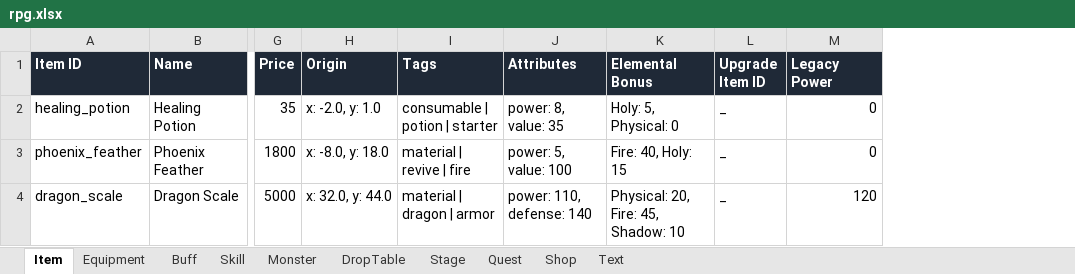
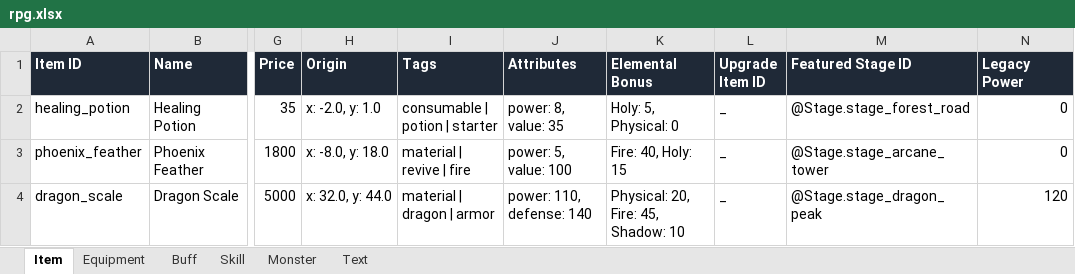
Before and after one commit to Puring103/coflow, an Excel workbook: examples/rpg/data/rpg.xlsx, sheet Item, drawn as a sheet; only a part is shown, gaps mark what is left out; values as stored, in another font and other column widths than the file's, no borders; the diff names each change by its address in the sheet, - before the commit and + after, or states it on an @@ line.

```diff
--- a/examples/rpg/data/rpg.xlsx (sheet Item)
+++ b/examples/rpg/data/rpg.xlsx (sheet Item)
-sheet tab: DropTable
-sheet tab: Stage
-sheet tab: Quest
-sheet tab: Shop
+column M (Featured Stage ID), rows 2-4: @Stage.stage_forest_road | @Stage.stage_arcane_tower | @Stage.stage_dragon_peak
```
Also changed, not shown: sheet Equipment, 5 other files.
